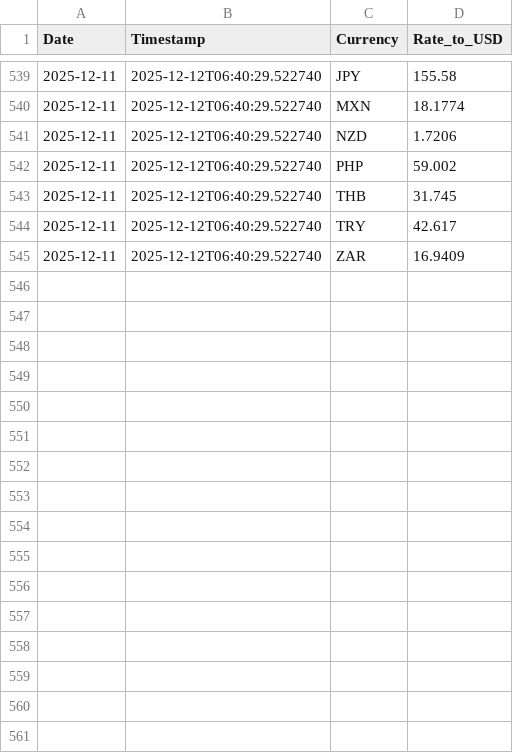
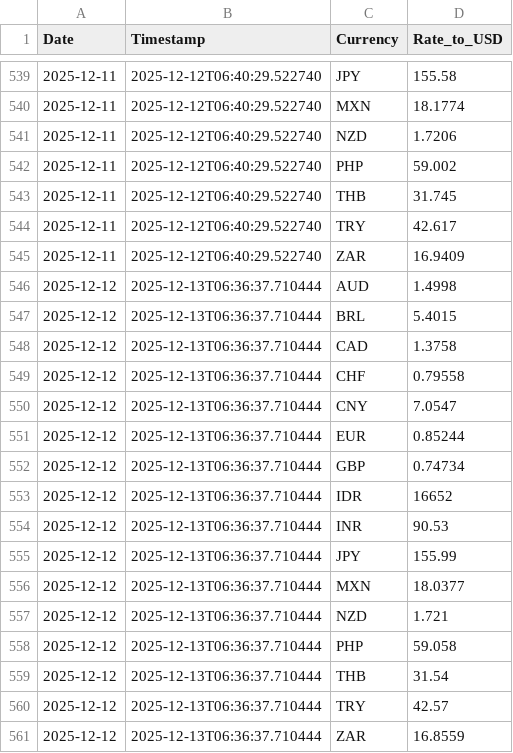
Before and after one commit to regitazakia/currency-comm-daily, a CSV file: data/currency_rates/history.csv, drawn as a sheet; only a part is shown, gaps mark what is left out.

```diff
--- a/data/currency_rates/history.csv
+++ b/data/currency_rates/history.csv
@@ -545 +545,17 @@ Date,Timestamp,Currency,Rate_to_USD
 2025-12-11,2025-12-12T06:40:29.522740,ZAR,16.9409
+2025-12-12,2025-12-13T06:36:37.710444,AUD,1.4998
+2025-12-12,2025-12-13T06:36:37.710444,BRL,5.4015
+2025-12-12,2025-12-13T06:36:37.710444,CAD,1.3758
+2025-12-12,2025-12-13T06:36:37.710444,CHF,0.79558
+2025-12-12,2025-12-13T06:36:37.710444,CNY,7.0547
+2025-12-12,2025-12-13T06:36:37.710444,EUR,0.85244
+2025-12-12,2025-12-13T06:36:37.710444,GBP,0.74734
+2025-12-12,2025-12-13T06:36:37.710444,IDR,16652
+2025-12-12,2025-12-13T06:36:37.710444,INR,90.53
+2025-12-12,2025-12-13T06:36:37.710444,JPY,155.99
+2025-12-12,2025-12-13T06:36:37.710444,MXN,18.0377
+2025-12-12,2025-12-13T06:36:37.710444,NZD,1.721
+2025-12-12,2025-12-13T06:36:37.710444,PHP,59.058
+2025-12-12,2025-12-13T06:36:37.710444,THB,31.54
+2025-12-12,2025-12-13T06:36:37.710444,TRY,42.57
+2025-12-12,2025-12-13T06:36:37.710444,ZAR,16.8559
```
Also changed, not shown: data/food_prices/fao_index.csv, 5 other files.
